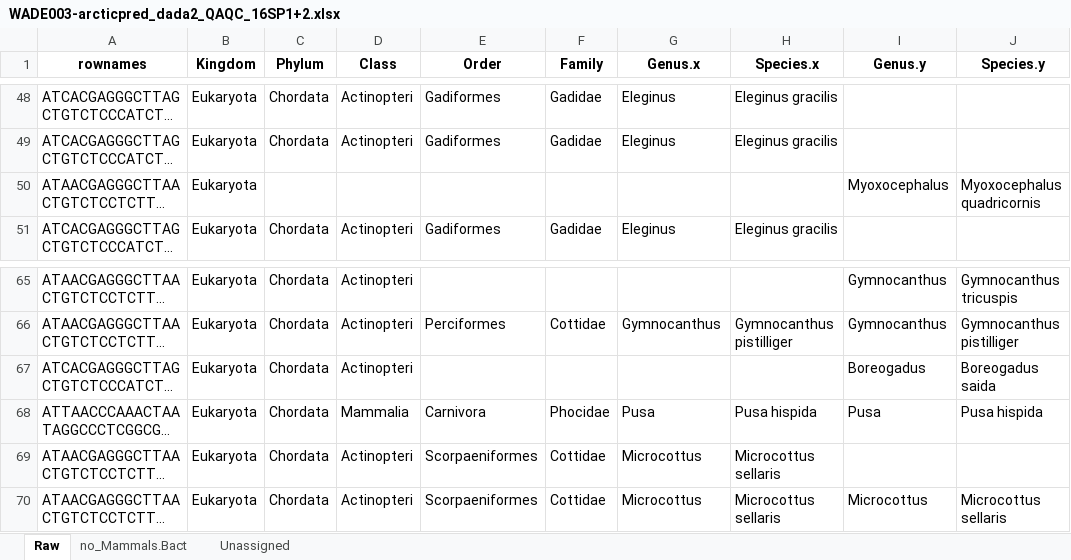
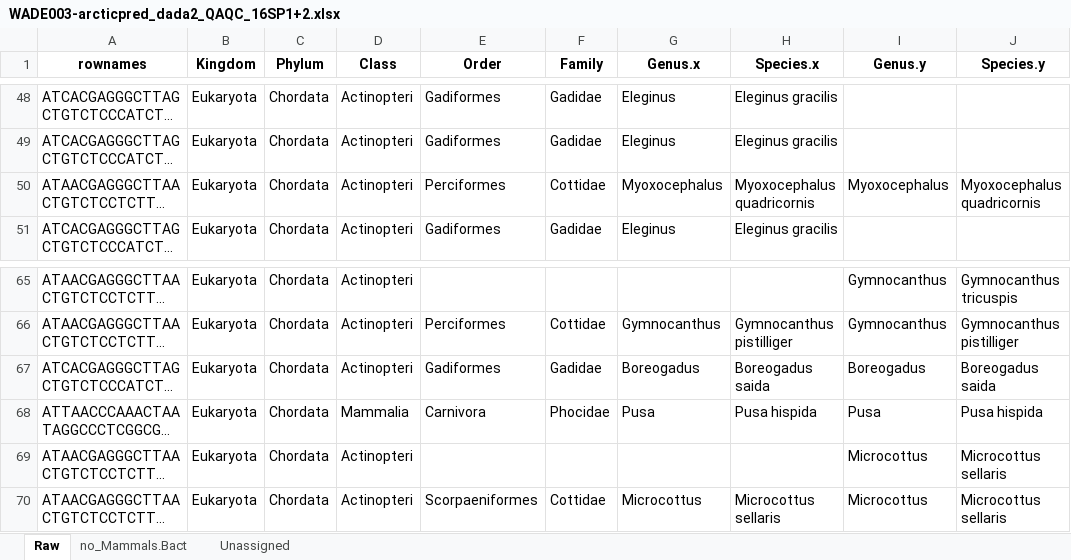
Before and after one commit to m-ball3/Arctic-predator-diet-microbiome, an Excel workbook: Deliverables/16S/WADE003-arcticpred_dada2_QAQC_16SP1+2.xlsx, sheet Raw, drawn as a sheet; only a part is shown, gaps mark what is left out; long unchanged cells end in …; values as stored, in another font and other column widths than the file's, no borders; the diff names each change by its address in the sheet, - before the commit and + after, or states it on an @@ line.

```diff
--- a/Deliverables/16S/WADE003-arcticpred_dada2_QAQC_16SP1+2.xlsx (sheet Raw)
+++ b/Deliverables/16S/WADE003-arcticpred_dada2_QAQC_16SP1+2.xlsx (sheet Raw)
-C50 (Phylum): (empty)
+C50 (Phylum): Chordata
-D50 (Class): (empty)
+D50 (Class): Actinopteri
-E50 (Order): (empty)
+E50 (Order): Perciformes
-F50 (Family): (empty)
+F50 (Family): Cottidae
-G50 (Genus.x): (empty)
+G50 (Genus.x): Myoxocephalus
-H50 (Species.x): (empty)
+H50 (Species.x): Myoxocephalus quadricornis
-E67 (Order): (empty)
+E67 (Order): Gadiformes
-F67 (Family): (empty)
+F67 (Family): Gadidae
-G67 (Genus.x): (empty)
+G67 (Genus.x): Boreogadus
-H67 (Species.x): (empty)
+H67 (Species.x): Boreogadus saida
-E69 (Order): Scorpaeniformes
+E69 (Order): (empty)
-F69 (Family): Cottidae
+F69 (Family): (empty)
-G69 (Genus.x): Microcottus
+G69 (Genus.x): (empty)
-H69 (Species.x): Microcottus sellaris
+H69 (Species.x): (empty)
-I69 (Genus.y): (empty)
+I69 (Genus.y): Microcottus
-J69 (Species.y): (empty)
+J69 (Species.y): Microcottus sellaris
```
Also changed, not shown: sheet no_Mammals.Bact, sheet Unassigned, 5 other files.
